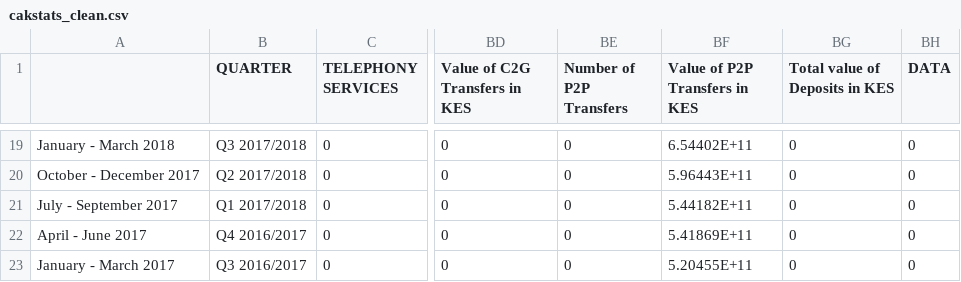
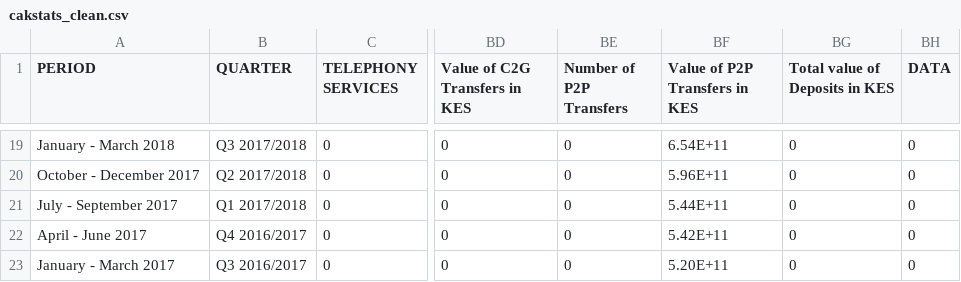
Before and after one commit to matinde/CAKStatistics, a CSV file: cakstats_clean.csv, drawn as a sheet; only a part is shown, gaps mark what is left out; the diff covers the shown part only; the diff names each change by its address in the sheet, - before the commit and + after, or states it on an @@ line.

```diff
--- a/cakstats_clean.csv
+++ b/cakstats_clean.csv
-A1: (empty)
+A1: PERIOD
-BF19 (Value of P2P Transfers in KES): 6.54402E+11
+BF19 (Value of P2P Transfers in KES): 6.54E+11
-BF20 (Value of P2P Transfers in KES): 5.96443E+11
+BF20 (Value of P2P Transfers in KES): 5.96E+11
-BF21 (Value of P2P Transfers in KES): 5.44182E+11
+BF21 (Value of P2P Transfers in KES): 5.44E+11
-BF22 (Value of P2P Transfers in KES): 5.41869E+11
+BF22 (Value of P2P Transfers in KES): 5.42E+11
-BF23 (Value of P2P Transfers in KES): 5.20455E+11
+BF23 (Value of P2P Transfers in KES): 5.20E+11
```
Also changed, not shown: 61 edited cells elsewhere in this file, 5 other files.
